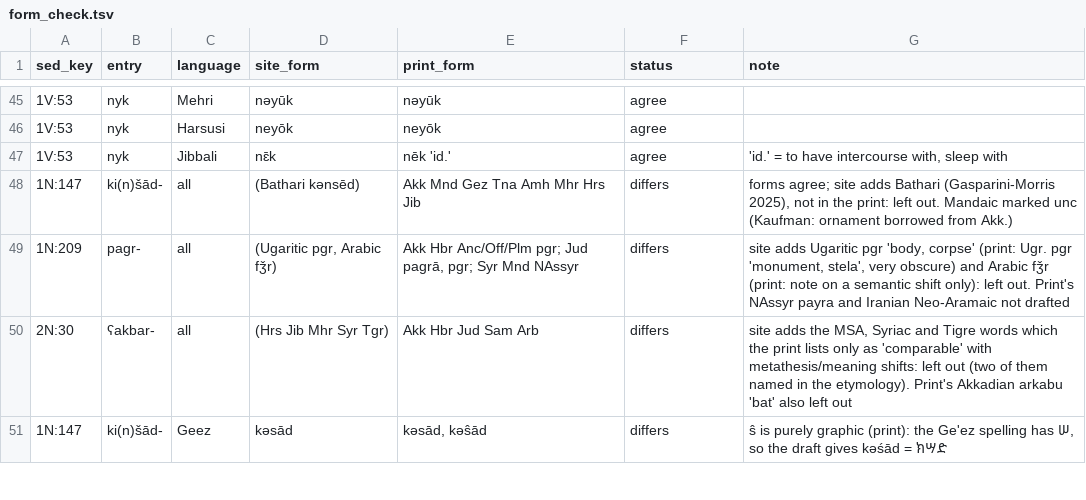
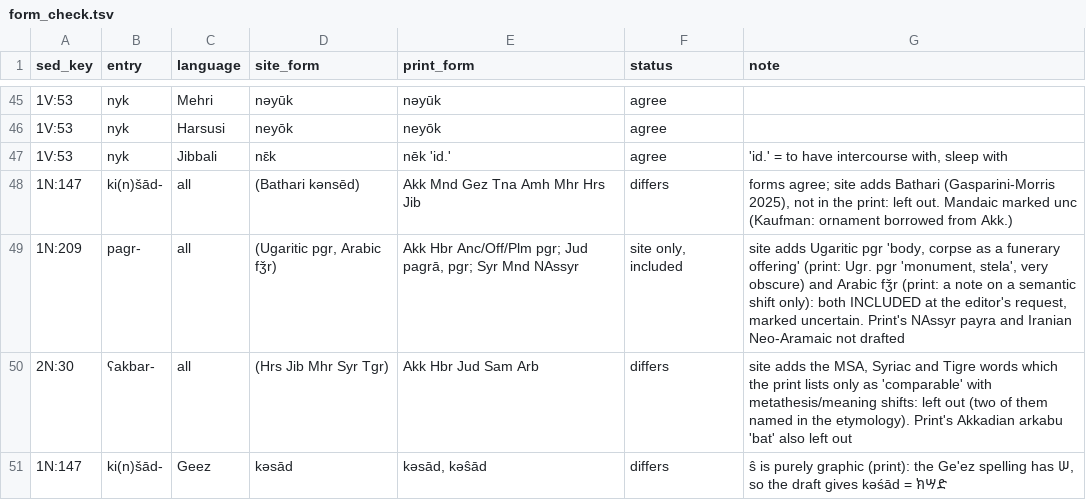
Before and after one commit to iwsfutcmd/sed-to-wiktionary-public, a TSV file: data/sedonline/form_check.tsv, drawn as a sheet; only a part is shown, gaps mark what is left out.

```diff
--- a/data/sedonline/form_check.tsv
+++ b/data/sedonline/form_check.tsv
@@ -48,3 +48,3 @@ sed_key	entry	language	site_form	print_form	status	note
 1N:147	ki(n)šād-	all	(Bathari kənsēd)	Akk Mnd Gez Tna Amh Mhr Hrs Jib	differs	forms agree; site adds Bathari (Gasparini-Morris 2025), not in the print: left out. Mandaic marked unc (Kaufman: ornament borrowed from Akk.)
-1N:209	pagr-	all	(Ugaritic pgr, Arabic fǯr)	Akk Hbr Anc/Off/Plm pgr; Jud pagrā, pgr; Syr Mnd NAssyr	differs	site adds Ugaritic pgr 'body, corpse' (print: Ugr. pgr 'monument, stela', very obscure) and Arabic fǯr (print: note on a semantic shift only): left out. Print's NAssyr payra and Iranian Neo-Aramaic not drafted
+1N:209	pagr-	all	(Ugaritic pgr, Arabic fǯr)	Akk Hbr Anc/Off/Plm pgr; Jud pagrā, pgr; Syr Mnd NAssyr	site only, included	site adds Ugaritic pgr 'body, corpse as a funerary offering' (print: Ugr. pgr 'monument, stela', very obscure) and Arabic fǯr (print: a note on a semantic shift only): both INCLUDED at the editor's request, marked uncertain. Print's NAssyr payra and Iranian Neo-Aramaic not drafted
 2N:30	ʕakbar-	all	(Hrs Jib Mhr Syr Tgr)	Akk Hbr Jud Sam Arb	differs	site adds the MSA, Syriac and Tigre words which the print lists only as 'comparable' with metathesis/meaning shifts: left out (two of them named in the etymology). Print's Akkadian arkabu 'bat' also left out
```
Also changed, not shown: 2 other files.
